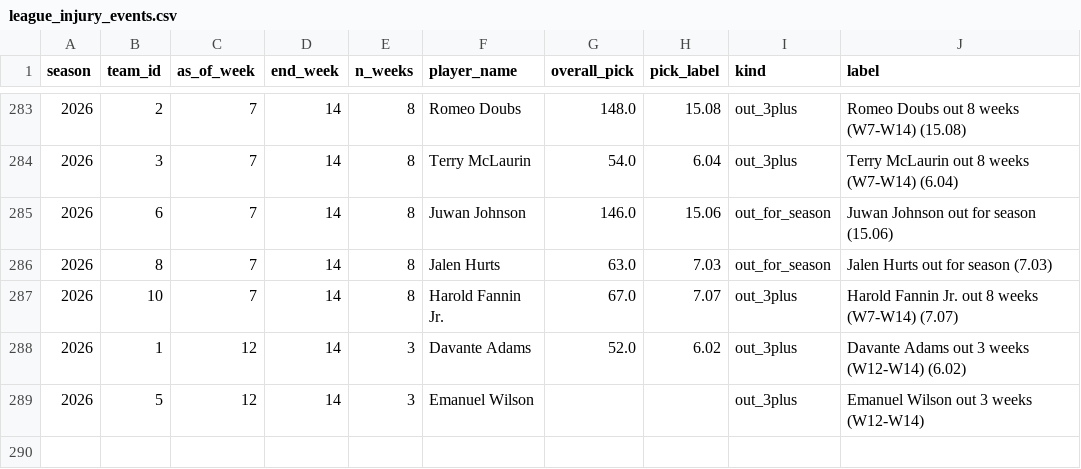
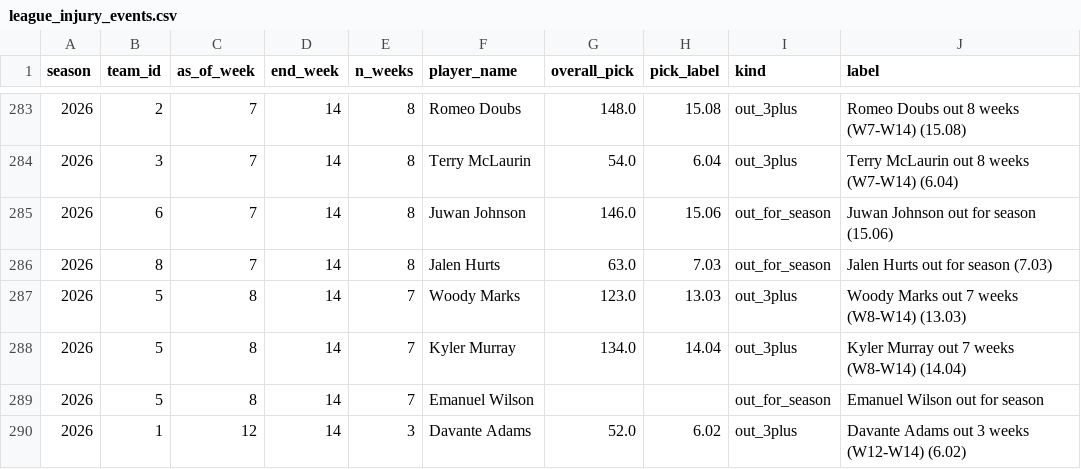
Before and after one commit to HenryKast/Capstone_Project, a CSV file: data/output/csv/league_injury_events.csv, drawn as a sheet; only a part is shown, gaps mark what is left out.

```diff
--- a/data/output/csv/league_injury_events.csv
+++ b/data/output/csv/league_injury_events.csv
@@ -286,4 +286,5 @@ season,team_id,as_of_week,end_week,n_weeks,player_name,overall_pick,pick_label,k
 2026,8,7,14,8,Jalen Hurts,63.0,7.03,out_for_season,Jalen Hurts out for season (7.03)
-2026,10,7,14,8,Harold Fannin Jr.,67.0,7.07,out_3plus,Harold Fannin Jr. out 8 weeks (W7-W14) (7.07)
+2026,5,8,14,7,Woody Marks,123.0,13.03,out_3plus,Woody Marks out 7 weeks (W8-W14) (13.03)
+2026,5,8,14,7,Kyler Murray,134.0,14.04,out_3plus,Kyler Murray out 7 weeks (W8-W14) (14.04)
+2026,5,8,14,7,Emanuel Wilson,,,out_for_season,Emanuel Wilson out for season
 2026,1,12,14,3,Davante Adams,52.0,6.02,out_3plus,Davante Adams out 3 weeks (W12-W14) (6.02)
-2026,5,12,14,3,Emanuel Wilson,,,out_3plus,Emanuel Wilson out 3 weeks (W12-W14)
```
Also changed, not shown: data/output/csv/league_matchups.csv, data/output/csv/league_teams.csv, 3 other files.
